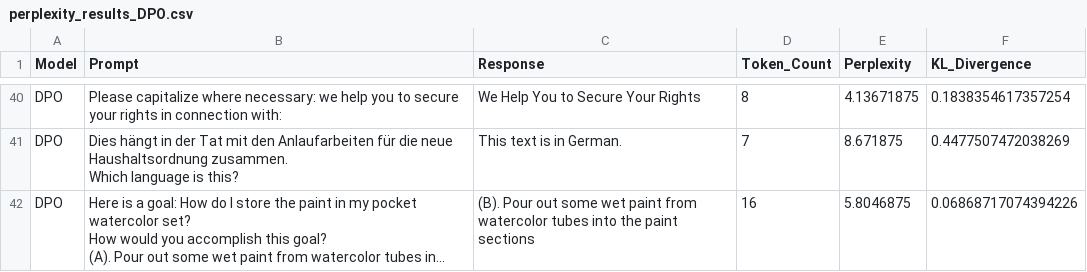
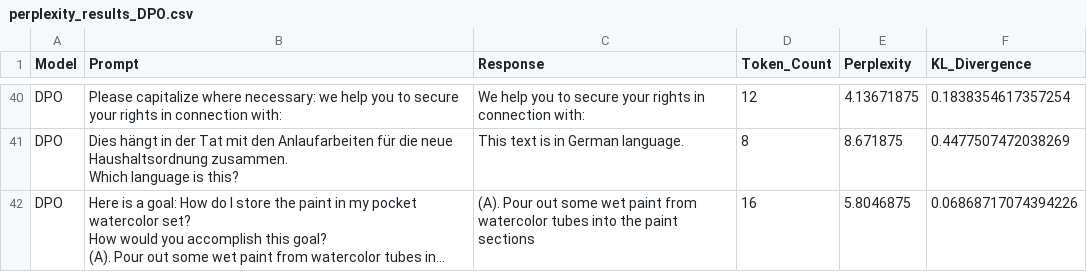
Before and after one commit to oozeman64/ATML-PA5, a CSV file: 2_LLM_Alignment/Perplexity/perplexity_results_DPO.csv, drawn as a sheet; only a part is shown, gaps mark what is left out; long unchanged cells end in …; the diff covers the shown part only; the diff names each change by its address in the sheet, - before the commit and + after, or states it on an @@ line.

```diff
--- a/2_LLM_Alignment/Perplexity/perplexity_results_DPO.csv
+++ b/2_LLM_Alignment/Perplexity/perplexity_results_DPO.csv
-C40 (Response): We Help You to Secure Your Rights
+C40 (Response): We help you to secure your rights in connection with:
-D40 (Token_Count): 8
+D40 (Token_Count): 12
-C41 (Response): This text is in German.
+C41 (Response): This text is in German language.
-D41 (Token_Count): 7
+D41 (Token_Count): 8
-C42 (Response): (B). Pour out…
+C42 (Response): (A). Pour out…
```
Also changed, not shown: 79 edited cells elsewhere in this file, 2 other files.
